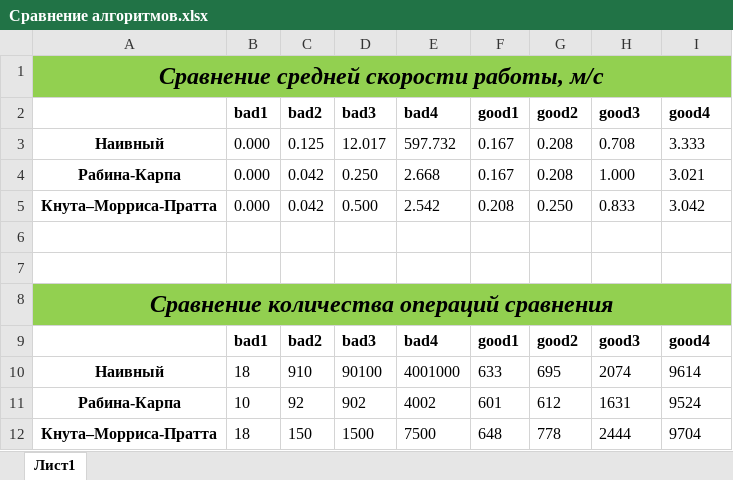
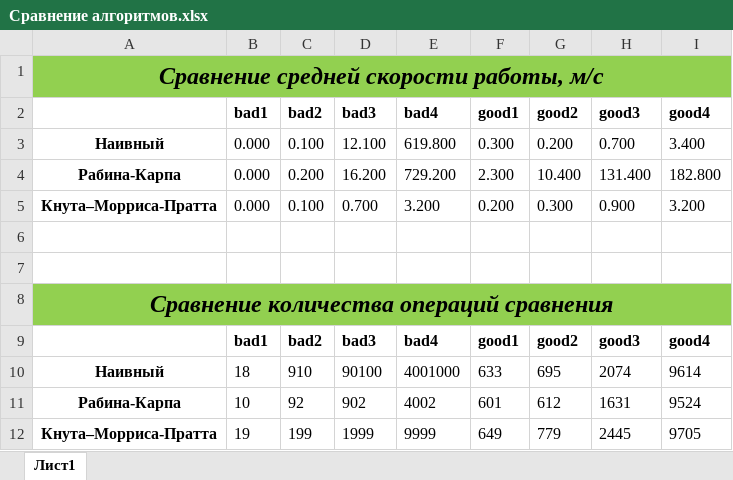
Before and after one commit to kisozinov/IOR-labs, an Excel workbook: IOR lab1/Сравнение алгоритмов.xlsx, sheet Лист1, drawn as a sheet; values as stored, in another font and other column widths than the file's, no borders; removed rows and columns are numbered as before the commit, all else as after; the diff names each change by its address in the sheet, - before the commit and + after, or states it on an @@ line.

```diff
--- a/IOR lab1/Сравнение алгоритмов.xlsx (sheet Лист1)
+++ b/IOR lab1/Сравнение алгоритмов.xlsx (sheet Лист1)
-row 3: Наивный | 0.000 | 0.125 | 12.017 | 597.732 | 0.167 | 0.208 | 0.708 | 3.333
-row 4: Рабина-Карпа | 0.000 | 0.042 | 0.250 | 2.668 | 0.167 | 0.208 | 1.000 | 3.021
-row 5: Кнута–Морриса-Пратта | 0.000 | 0.042 | 0.500 | 2.542 | 0.208 | 0.250 | 0.833 | 3.042
+row 3: Наивный | 0.000 | 0.100 | 12.100 | 619.800 | 0.300 | 0.200 | 0.700 | 3.400
+row 4: Рабина-Карпа | 0.000 | 0.200 | 16.200 | 729.200 | 2.300 | 10.400 | 131.400 | 182.800
+row 5: Кнута–Морриса-Пратта | 0.000 | 0.100 | 0.700 | 3.200 | 0.200 | 0.300 | 0.900 | 3.200
-row 12: Кнута–Морриса-Пратта | 18 | 150 | 1500 | 7500 | 648 | 778 | 2444 | 9704
+row 12: Кнута–Морриса-Пратта | 19 | 199 | 1999 | 9999 | 649 | 779 | 2445 | 9705
```
Also changed, not shown: 4 other files.
